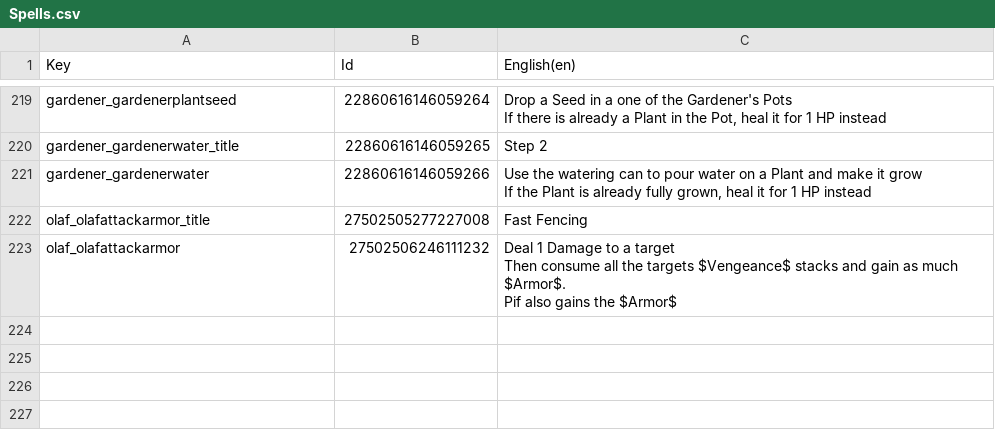
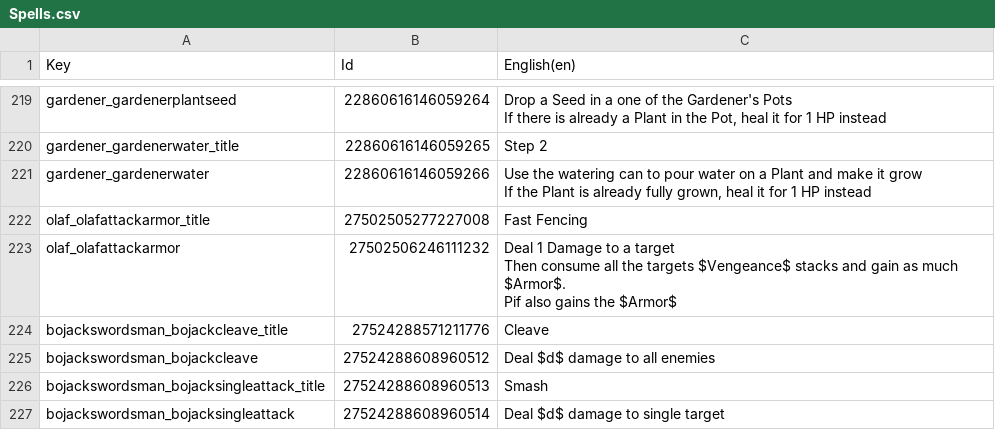
Before and after one commit to Toupak/Card-Roguelike, a CSV file: Assets/Localization/Spells.csv, drawn as a sheet; only a part is shown, gaps mark what is left out.

```diff
--- a/Assets/Localization/Spells.csv
+++ b/Assets/Localization/Spells.csv
@@ -272 +272,5 @@ Then consume all the targets $Vengeance$ stacks and gain as much $Armor$.
 Pif also gains the $Armor$"
+"bojackswordsman_bojackcleave_title",27524288571211776,"Cleave"
+"bojackswordsman_bojackcleave",27524288608960512,"Deal $d$ damage to all enemies"
+"bojackswordsman_bojacksingleattack_title",27524288608960513,"Smash"
+"bojackswordsman_bojacksingleattack",27524288608960514,"Deal $d$ damage to single target"
```
Also changed, not shown: Assets/Localization/Passives.csv, Assets/Localization/Status.csv, 43 other files.
